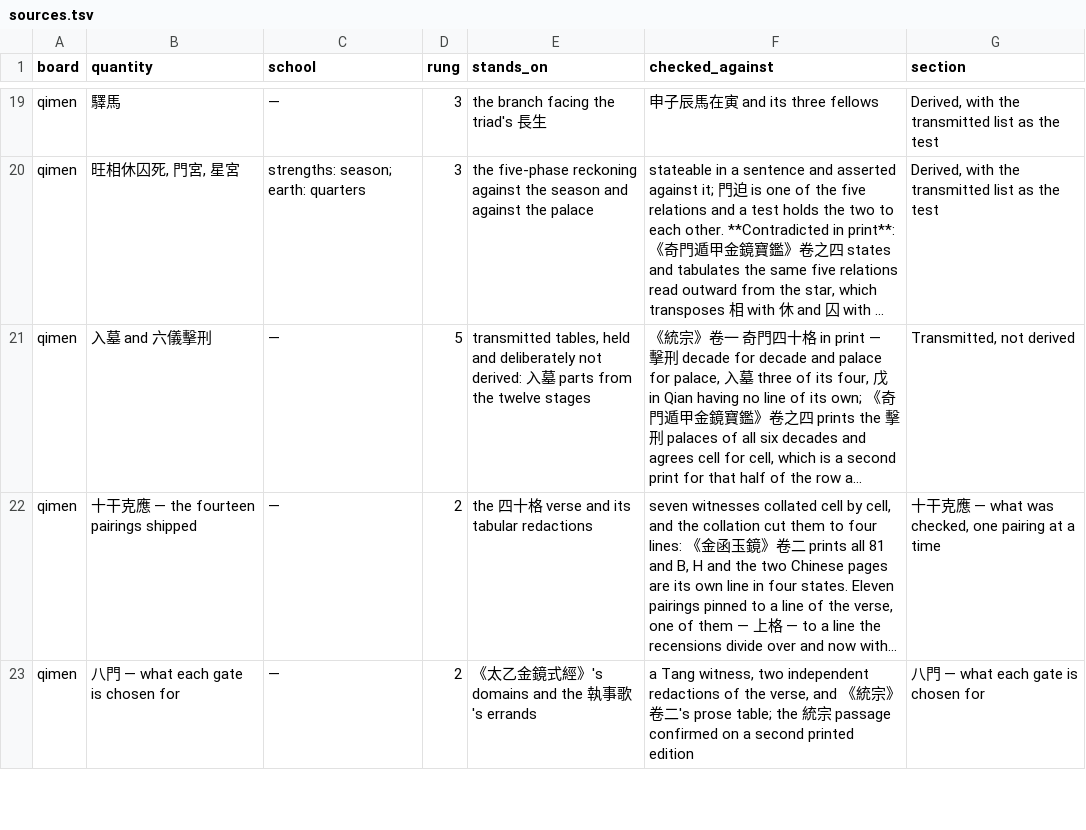
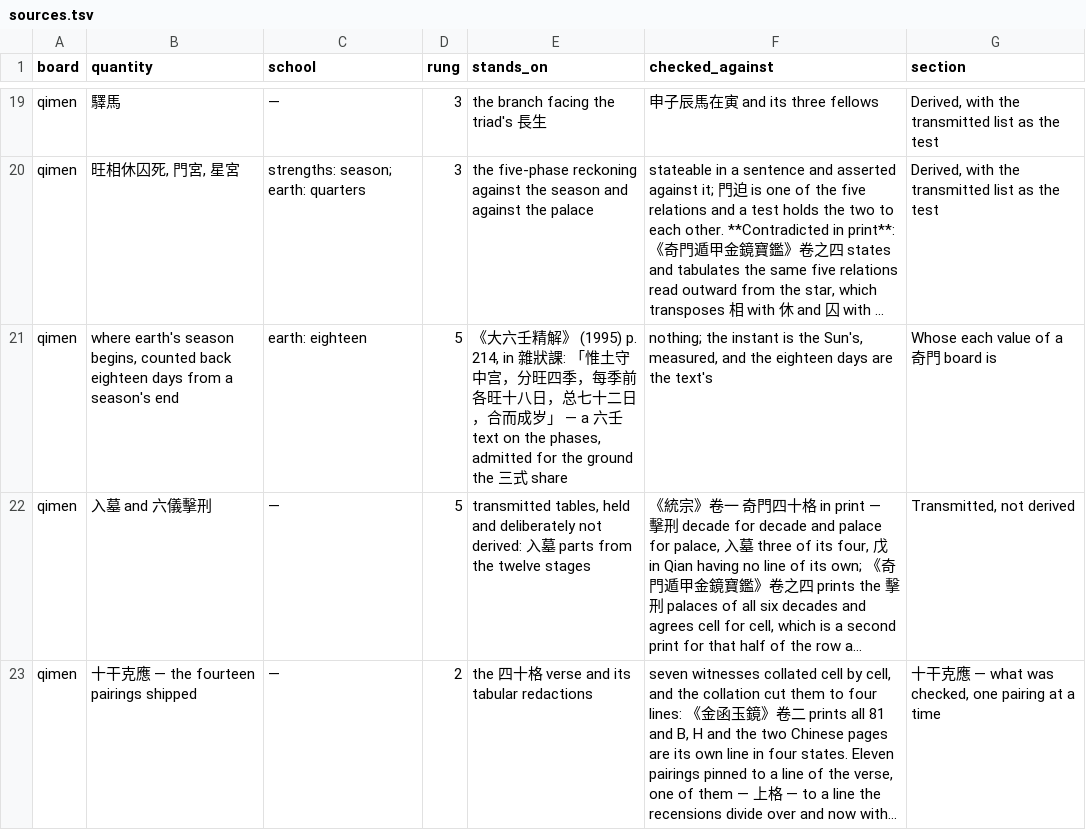
Before and after one commit to lineadicomando/shipan, a TSV file: docs/sources.tsv, drawn as a sheet; only a part is shown, gaps mark what is left out; the shorter side is filled out with more unchanged rows; long unchanged cells end in …; the diff names each change by its address in the sheet, - before the commit and + after, or states it on an @@ line.

```diff
--- a/docs/sources.tsv
+++ b/docs/sources.tsv
+row 21: qimen | where earth's season begins, counted back eighteen days from a season's end | earth: eighteen | 5 | 《大六壬精解》 (1995) p. 214, in 雜狀課: 「惟土守中宫，分旺四季，每季前各旺十八日，总七十二日，合而成岁」 — a 六壬 text on the phases, admitted for the ground the 三式 share | nothing; the instant is the Sun's, measured, and the eighteen days are the text's | Whose each value of a 奇門 board is
```
Also changed, not shown: 24 other files.
